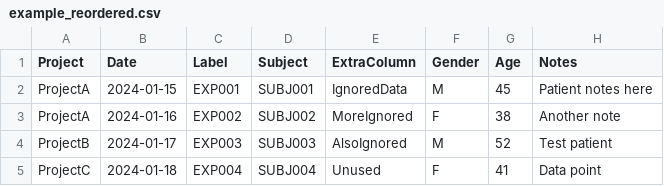
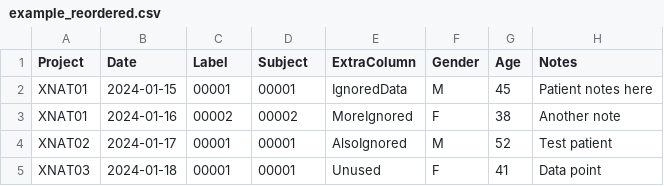
Before and after one commit to mrjamesdickson/xnat_misc, a CSV file: batch-performance-testing/example_reordered.csv, drawn as a sheet.

```diff
--- a/batch-performance-testing/example_reordered.csv
+++ b/batch-performance-testing/example_reordered.csv
@@ -1,5 +1,5 @@
 Project,Date,Label,Subject,ExtraColumn,Gender,Age,Notes
-ProjectA,2024-01-15,EXP001,SUBJ001,IgnoredData,M,45,Patient notes here
-ProjectA,2024-01-16,EXP002,SUBJ002,MoreIgnored,F,38,Another note
-ProjectB,2024-01-17,EXP003,SUBJ003,AlsoIgnored,M,52,Test patient
-ProjectC,2024-01-18,EXP004,SUBJ004,Unused,F,41,Data point
+XNAT01,2024-01-15,00001,00001,IgnoredData,M,45,Patient notes here
+XNAT01,2024-01-16,00002,00002,MoreIgnored,F,38,Another note
+XNAT02,2024-01-17,00001,00001,AlsoIgnored,M,52,Test patient
+XNAT03,2024-01-18,00001,00001,Unused,F,41,Data point
```
Also changed, not shown: batch-performance-testing/example_batch.csv, batch-performance-testing/example_multi_project.csv, 2 other files.
